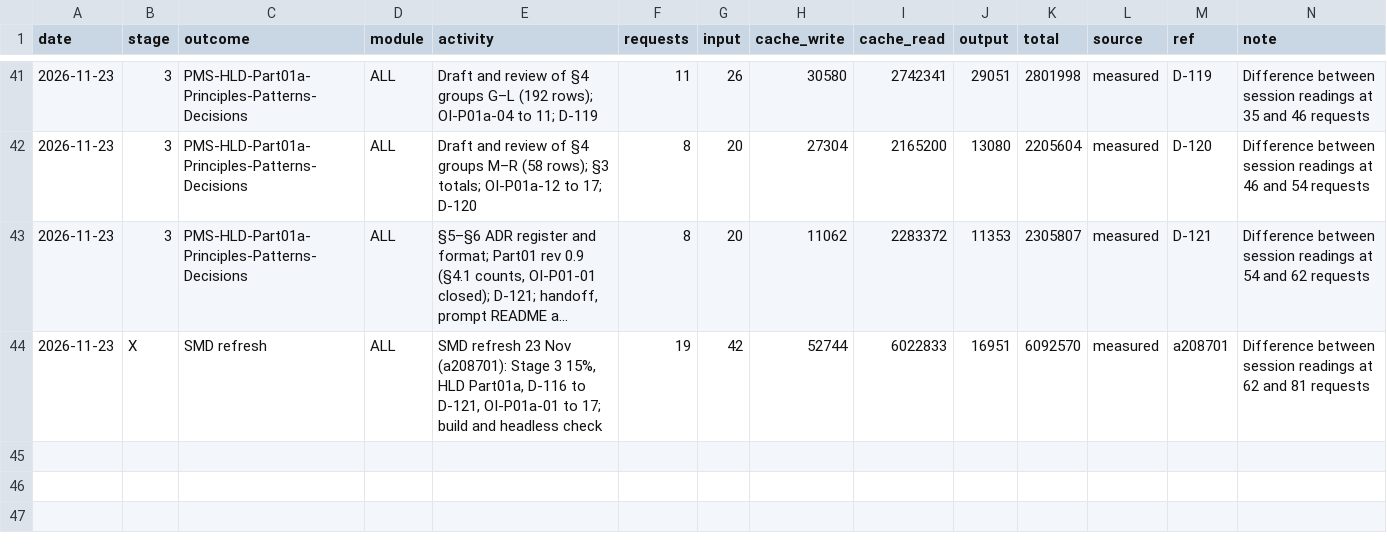
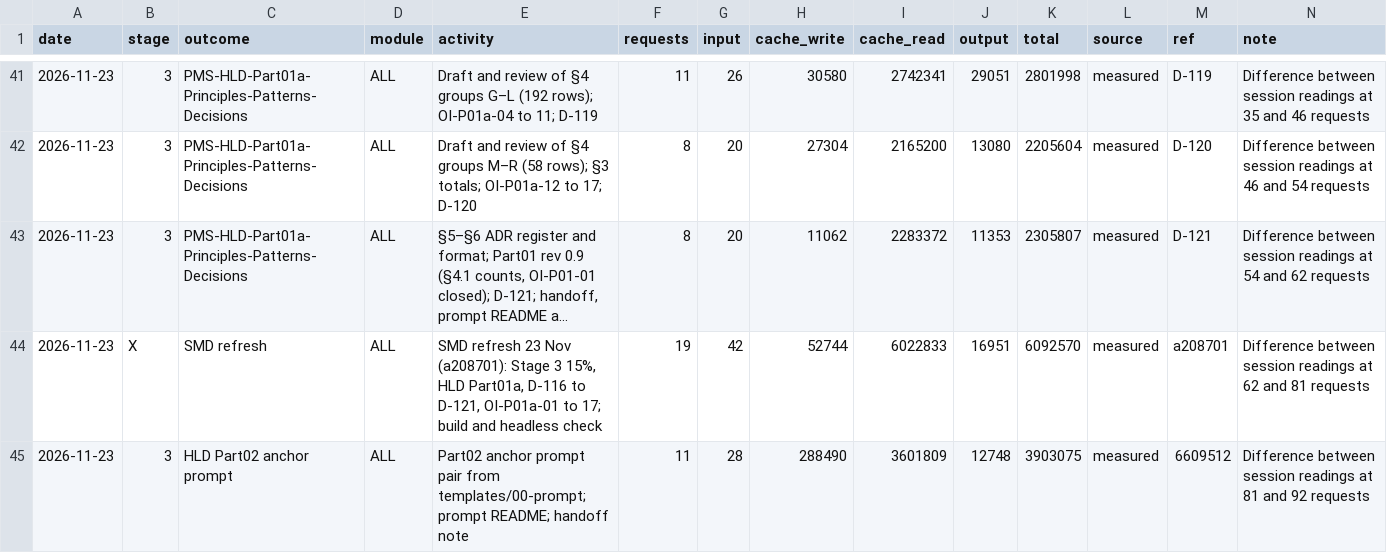
Before and after one commit to cp-rajeshverma/PMS, a CSV file: memory/usage/token-log.csv, drawn as a sheet; only a part is shown, gaps mark what is left out; long unchanged cells end in ….

```diff
--- a/memory/usage/token-log.csv
+++ b/memory/usage/token-log.csv
@@ -44 +44,2 @@ date,stage,outcome,module,activity,requests,input,cache_write,cache_read,output,
 2026-11-23,X,SMD refresh,ALL,"SMD refresh 23 Nov (a208701): Stage 3 15%, HLD Part01a, D-116 to D-121, OI-P01a-01 to 17; build and headless check",19,42,52744,6022833,16951,6092570,measured,a208701,"Difference between session readings at 62 and 81 requests"
+2026-11-23,3,HLD Part02 anchor prompt,ALL,"Part02 anchor prompt pair from templates/00-prompt; prompt README; handoff note",11,28,288490,3601809,12748,3903075,measured,6609512,"Difference between session readings at 81 and 92 requests"
```
Also changed, not shown: memory/usage/session-readings.csv.
